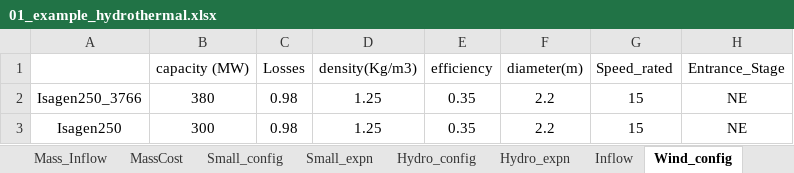
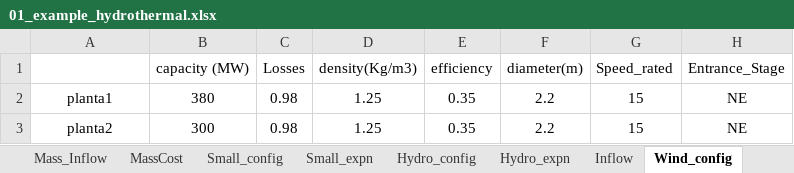
Before and after one commit to maep-tools/maep-sddp-sourcecode, an Excel workbook: datasystem/01_example_hydrothermal.xlsx, sheet Wind_config, drawn as a sheet; only a part is shown; values as stored, in another font and other column widths than the file's, no borders; the diff names each change by its address in the sheet, - before the commit and + after, or states it on an @@ line.

```diff
--- a/datasystem/01_example_hydrothermal.xlsx (sheet Wind_config)
+++ b/datasystem/01_example_hydrothermal.xlsx (sheet Wind_config)
-A2: Isagen250_3766
+A2: planta1
-A3: Isagen250
+A3: planta2
```
Also changed, not shown: sheet Biomass_config, sheet Storage_config, sheet SpeedIndices, sheet InflowWind, datasystem/02_example_hydrothermal_exp.xlsx, datasystem/03_example_smallplants_exp.xlsx, 5 other files.
